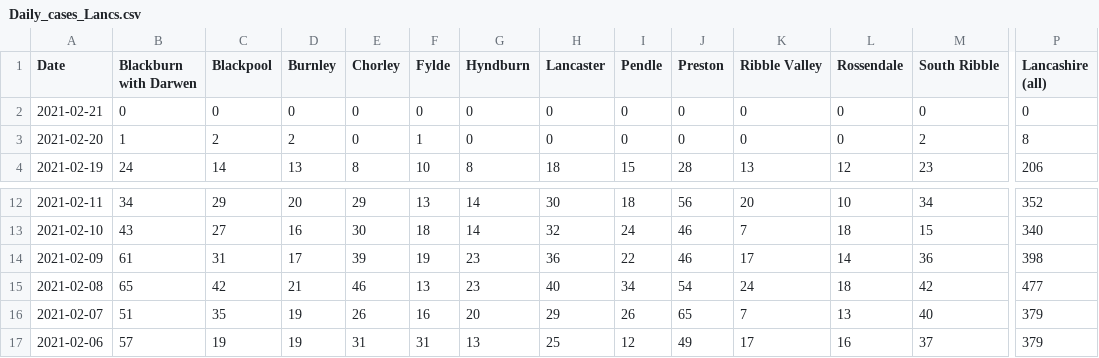
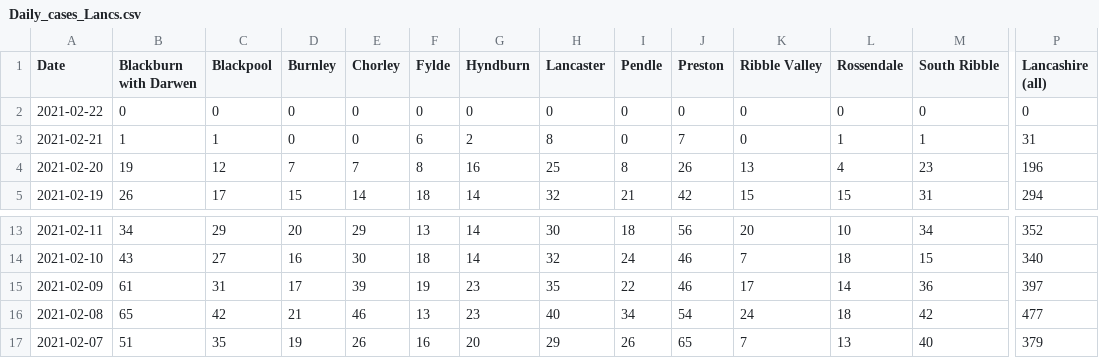
Before and after one commit to paumber/covid-data, a CSV file: Daily_cases_Lancs.csv, drawn as a sheet; only a part is shown, gaps mark what is left out; the shorter side is filled out with more unchanged rows; addresses are those after the commit; rows hold the shown columns only; the diff covers the shown part only; the diff names each change by its address in the sheet, - before the commit and + after, or states it on an @@ line.

Commit message:
Update Daily_cases_Lancs.csv

```diff
--- a/Daily_cases_Lancs.csv
+++ b/Daily_cases_Lancs.csv
-A2 (Date): 2021-02-21
+A2 (Date): 2021-02-22
+row 3: 2021-02-21 | 1 | 1 | 0 | 0 | 6 | 2 | 8 | 0 | 7 | 0 | 1 | 1 | 31
-B4 (Blackburn with Darwen): 1
+B4 (Blackburn with Darwen): 19
-C4 (Blackpool): 2
+C4 (Blackpool): 12
-D4 (Burnley): 2
+D4 (Burnley): 7
-E4 (Chorley): 0
+E4 (Chorley): 7
-F4 (Fylde): 1
+F4 (Fylde): 8
-G4 (Hyndburn): 0
+G4 (Hyndburn): 16
-H4 (Lancaster): 0
+H4 (Lancaster): 25
-I4 (Pendle): 0
+I4 (Pendle): 8
-J4 (Preston): 0
+J4 (Preston): 26
-K4 (Ribble Valley): 0
+K4 (Ribble Valley): 13
-L4 (Rossendale): 0
+L4 (Rossendale): 4
-M4 (South Ribble): 2
+M4 (South Ribble): 23
-P4 (Lancashire (all)): 8
+P4 (Lancashire (all)): 196
-B5 (Blackburn with Darwen): 24
+B5 (Blackburn with Darwen): 26
-C5 (Blackpool): 14
+C5 (Blackpool): 17
-D5 (Burnley): 13
+D5 (Burnley): 15
-E5 (Chorley): 8
+E5 (Chorley): 14
-F5 (Fylde): 10
+F5 (Fylde): 18
-G5 (Hyndburn): 8
+G5 (Hyndburn): 14
-H5 (Lancaster): 18
+H5 (Lancaster): 32
-I5 (Pendle): 15
+I5 (Pendle): 21
-J5 (Preston): 28
+J5 (Preston): 42
-K5 (Ribble Valley): 13
+K5 (Ribble Valley): 15
-L5 (Rossendale): 12
+L5 (Rossendale): 15
-M5 (South Ribble): 23
+M5 (South Ribble): 31
-P5 (Lancashire (all)): 206
+P5 (Lancashire (all)): 294
-H15 (Lancaster): 36
+H15 (Lancaster): 35
-P15 (Lancashire (all)): 398
+P15 (Lancashire (all)): 397
```
Also changed, not shown: 48 edited cells elsewhere in this file.
